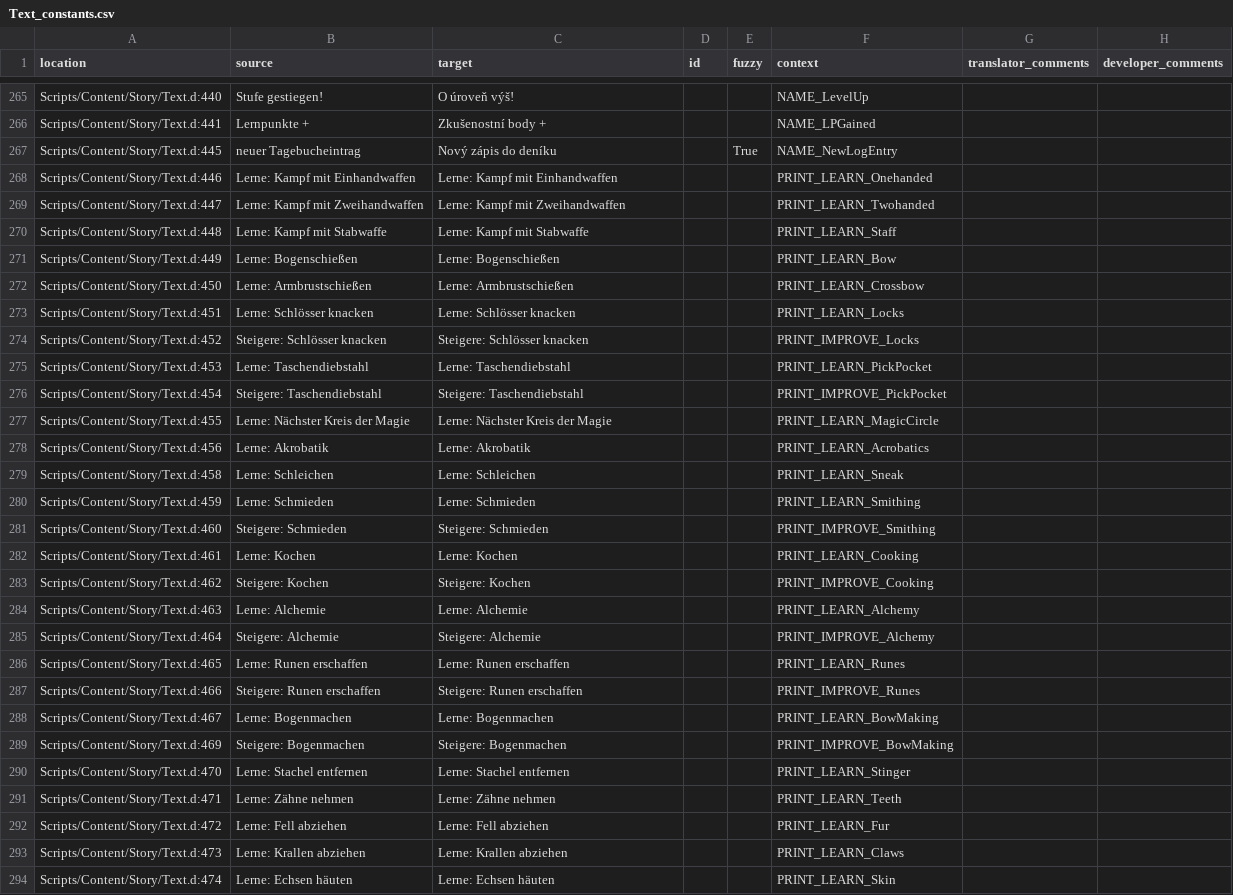
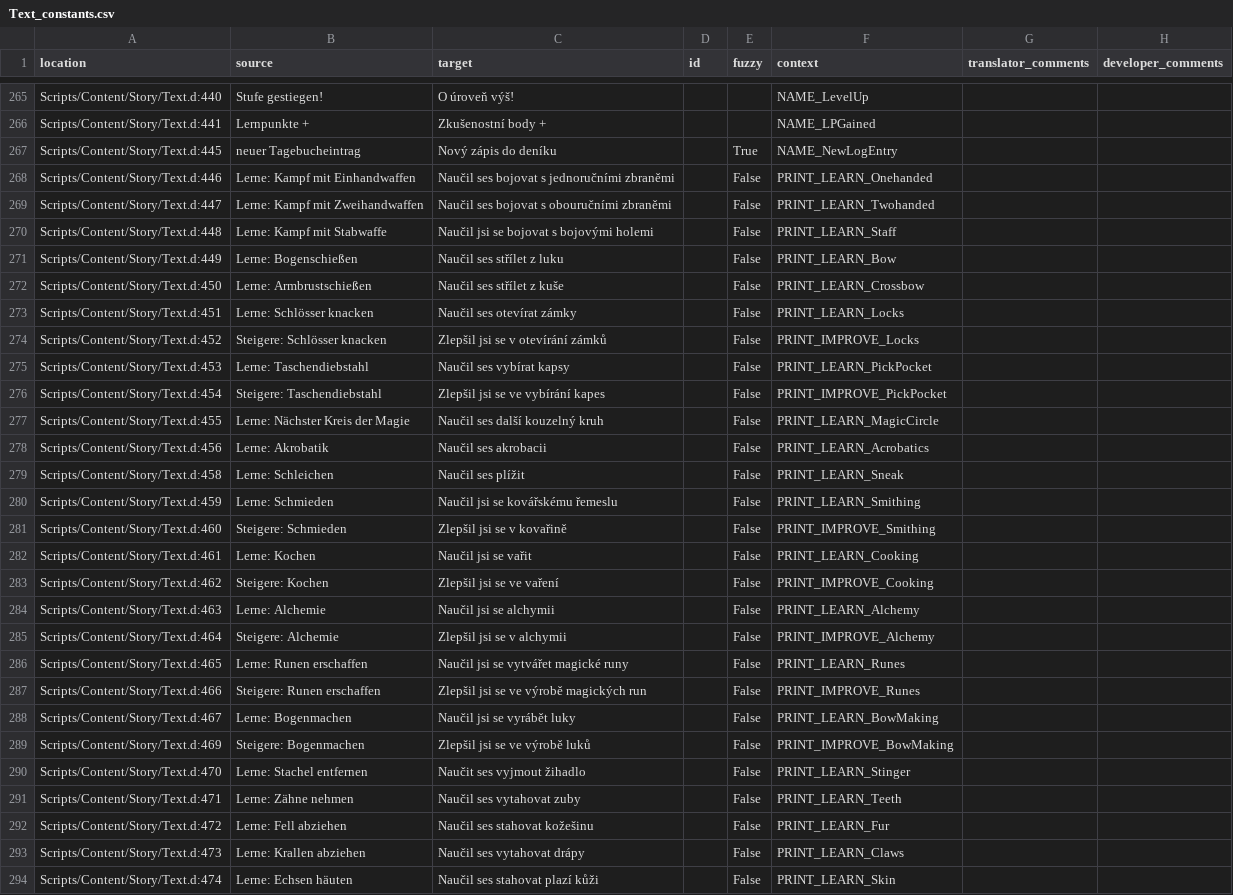
Before and after one commit to auronen/Gothic-Sequel-localization, a CSV file: .translations/cs/Text_constants.csv, drawn as a sheet; only a part is shown, gaps mark what is left out; the diff covers the shown part only; the diff names each change by its address in the sheet, - before the commit and + after, or states it on an @@ line.

Commit message:
Translated using Weblate (Czech)
Currently translated at 99.7% (781 of 783 strings)

Translation: Gothic Sequel/Text_constants
Translate-URL: http://weblate.cokoliv.eu/projects/gothic-sequel/text_constants/cs/

```diff
--- a/.translations/cs/Text_constants.csv
+++ b/.translations/cs/Text_constants.csv
-C268 (target): Lerne: Kampf mit Einhandwaffen
+C268 (target): Naučil ses bojovat s jednoručními zbraněmi
-E268:E294 (fuzzy): (empty)
+E268:E294 (fuzzy): False
-C269 (target): Lerne: Kampf mit Zweihandwaffen
+C269 (target): Naučil ses bojovat s obouručními zbraněmi
-C270 (target): Lerne: Kampf mit Stabwaffe
+C270 (target): Naučil jsi se bojovat s bojovými holemi
-C271 (target): Lerne: Bogenschießen
+C271 (target): Naučil ses střílet z luku
-C272 (target): Lerne: Armbrustschießen
+C272 (target): Naučil ses střílet z kuše
-C273 (target): Lerne: Schlösser knacken
+C273 (target): Naučil ses otevírat zámky
-C274 (target): Steigere: Schlösser knacken
+C274 (target): Zlepšil jsi se v otevírání zámků
-C275 (target): Lerne: Taschendiebstahl
+C275 (target): Naučil ses vybírat kapsy
-C276 (target): Steigere: Taschendiebstahl
+C276 (target): Zlepšil jsi se ve vybírání kapes
-C277 (target): Lerne: Nächster Kreis der Magie
+C277 (target): Naučil ses další kouzelný kruh
-C278 (target): Lerne: Akrobatik
+C278 (target): Naučil ses akrobacii
-C279 (target): Lerne: Schleichen
+C279 (target): Naučil ses plížit
-C280 (target): Lerne: Schmieden
+C280 (target): Naučil jsi se kovářskému řemeslu
-C281 (target): Steigere: Schmieden
+C281 (target): Zlepšil jsi se v kovařině
-C282 (target): Lerne: Kochen
+C282 (target): Naučil jsi se vařit
-C283 (target): Steigere: Kochen
+C283 (target): Zlepšil jsi se ve vaření
-C284 (target): Lerne: Alchemie
+C284 (target): Naučil jsi se alchymii
-C285 (target): Steigere: Alchemie
+C285 (target): Zlepšil jsi se v alchymii
-C286 (target): Lerne: Runen erschaffen
+C286 (target): Naučil jsi se vytvářet magické runy
-C287 (target): Steigere: Runen erschaffen
+C287 (target): Zlepšil jsi se ve výrobě magických run
-C288 (target): Lerne: Bogenmachen
+C288 (target): Naučil jsi se vyrábět luky
-C289 (target): Steigere: Bogenmachen
+C289 (target): Zlepšil jsi se ve výrobě luků
-C290 (target): Lerne: Stachel entfernen
+C290 (target): Naučit ses vyjmout žihadlo
-C291 (target): Lerne: Zähne nehmen
+C291 (target): Naučil ses vytahovat zuby
-C292 (target): Lerne: Fell abziehen
+C292 (target): Naučil ses stahovat kožešinu
-C293 (target): Lerne: Krallen abziehen
+C293 (target): Naučil ses vytahovat drápy
-C294 (target): Lerne: Echsen häuten
+C294 (target): Naučil ses stahovat plazí kůži
```
Also changed, not shown: 12 edited cells elsewhere in this file.
